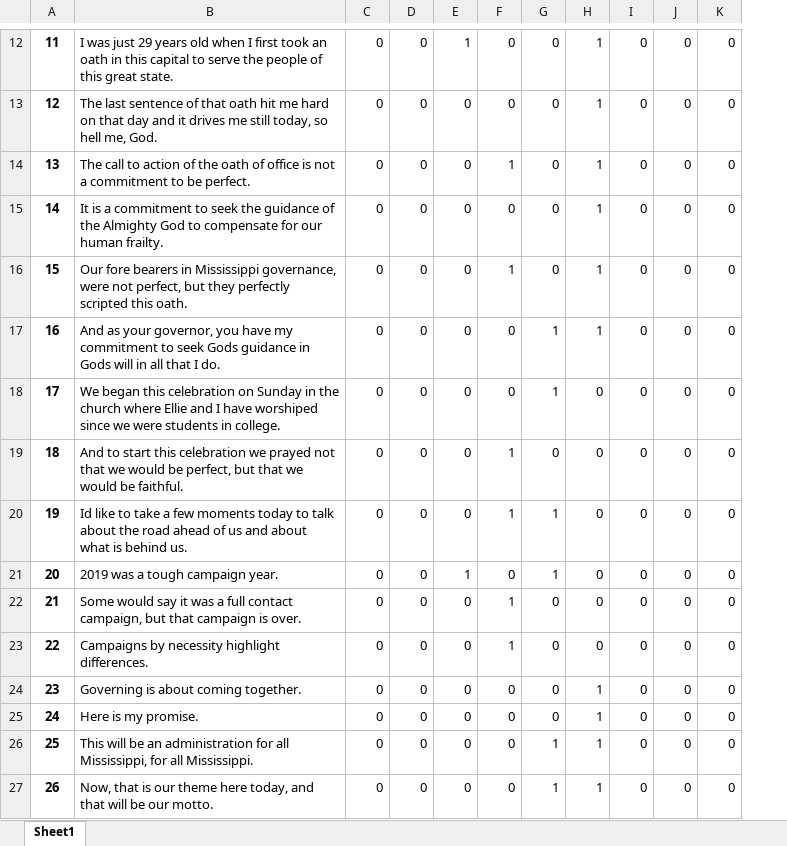
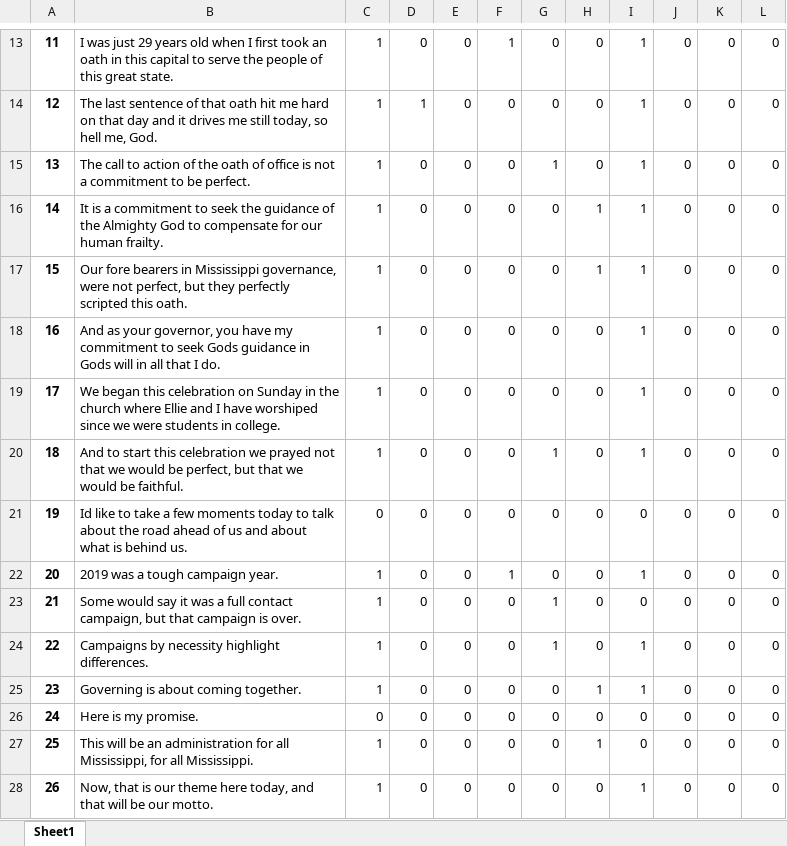
Before and after one commit to DataScienceLabFHSWF/CharismaAI, an Excel workbook: test_speeches/predictions/Coding_Differneces_118_AI.xlsx, sheet Sheet1, drawn as a sheet; only a part is shown, gaps mark what is left out; values as stored, in another font and other column widths than the file's, no borders; addresses are those after the commit; the diff covers the shown part only; the diff names each change by its address in the sheet, - before the commit and + after, or states it on an @@ line.

```diff
--- a/test_speeches/predictions/Coding_Differneces_118_AI.xlsx (sheet Sheet1)
+++ b/test_speeches/predictions/Coding_Differneces_118_AI.xlsx (sheet Sheet1)
+column C, rows 13-28: 1 | 1 | 1 | 1 | 1 | 1 | 1 | 1 | 0 | 1 | 1 | 1 | 1 | 0 | 1 | 1
-D14: 0
+D14: 1
-H16:H17: 0
+H16:H17: 1
-G17: 1
+G17: 0
-H18:H19: 1
+H18:H19: 0
-I19:I20: 0
+I19:I20: 1
-G21: 1
+G21: 0
-H21:H22: 1
+H21:H22: 0
-I22: 0
+I22: 1
-I24: 0
+I24: 1
-H25: 0
+H25: 1
-I26:I27: 1
+I26:I27: 0
-H28: 1
+H28: 0
```
Also changed, not shown: 2 added rows, 1 removed row and 96 edited cells elsewhere in this sheet, test_speeches/predictions/Coding_Differneces_12_AI.xlsx, test_speeches/predictions/Coding_Differneces_150_AI.xlsx, 25 other files.
